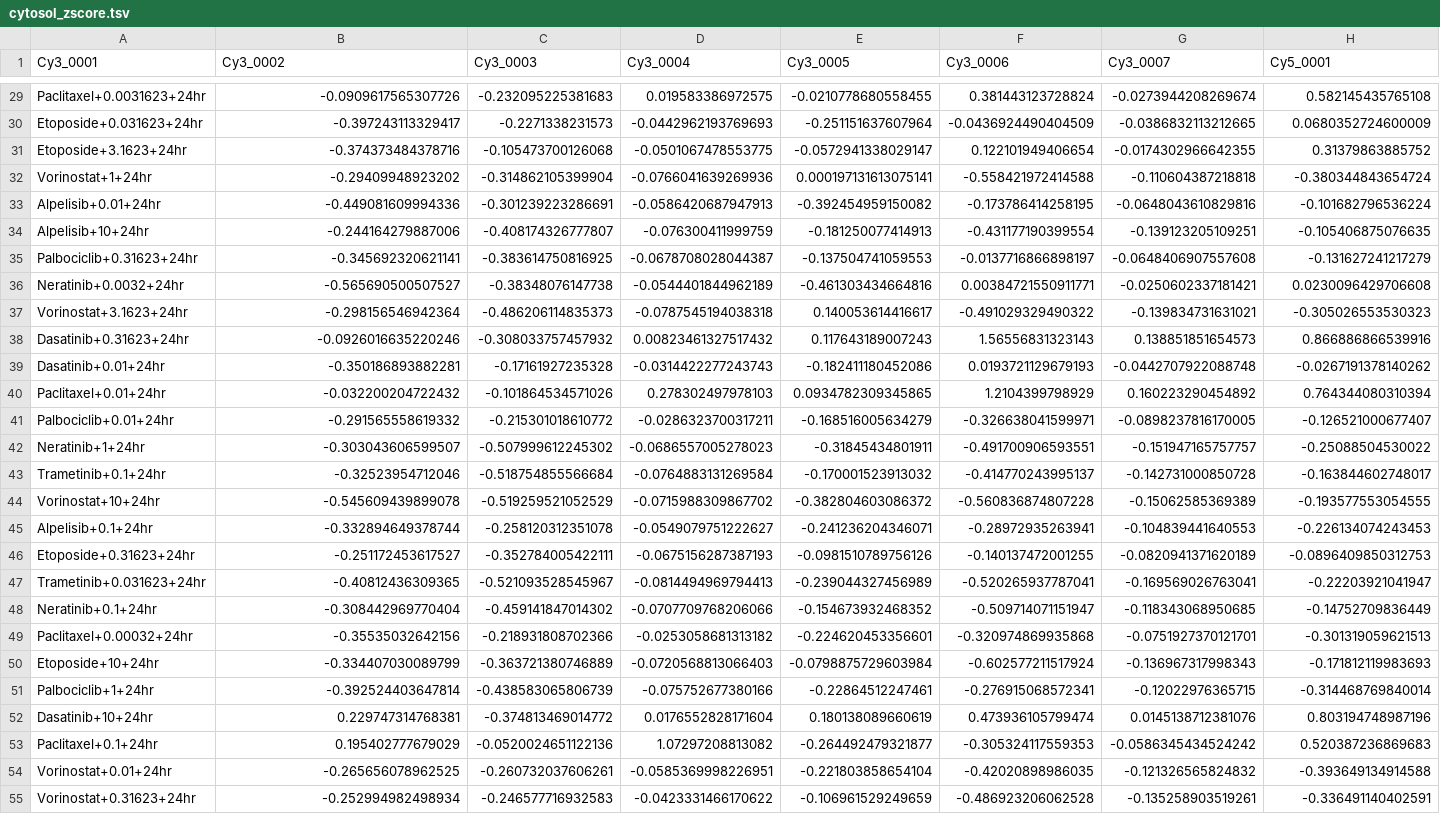
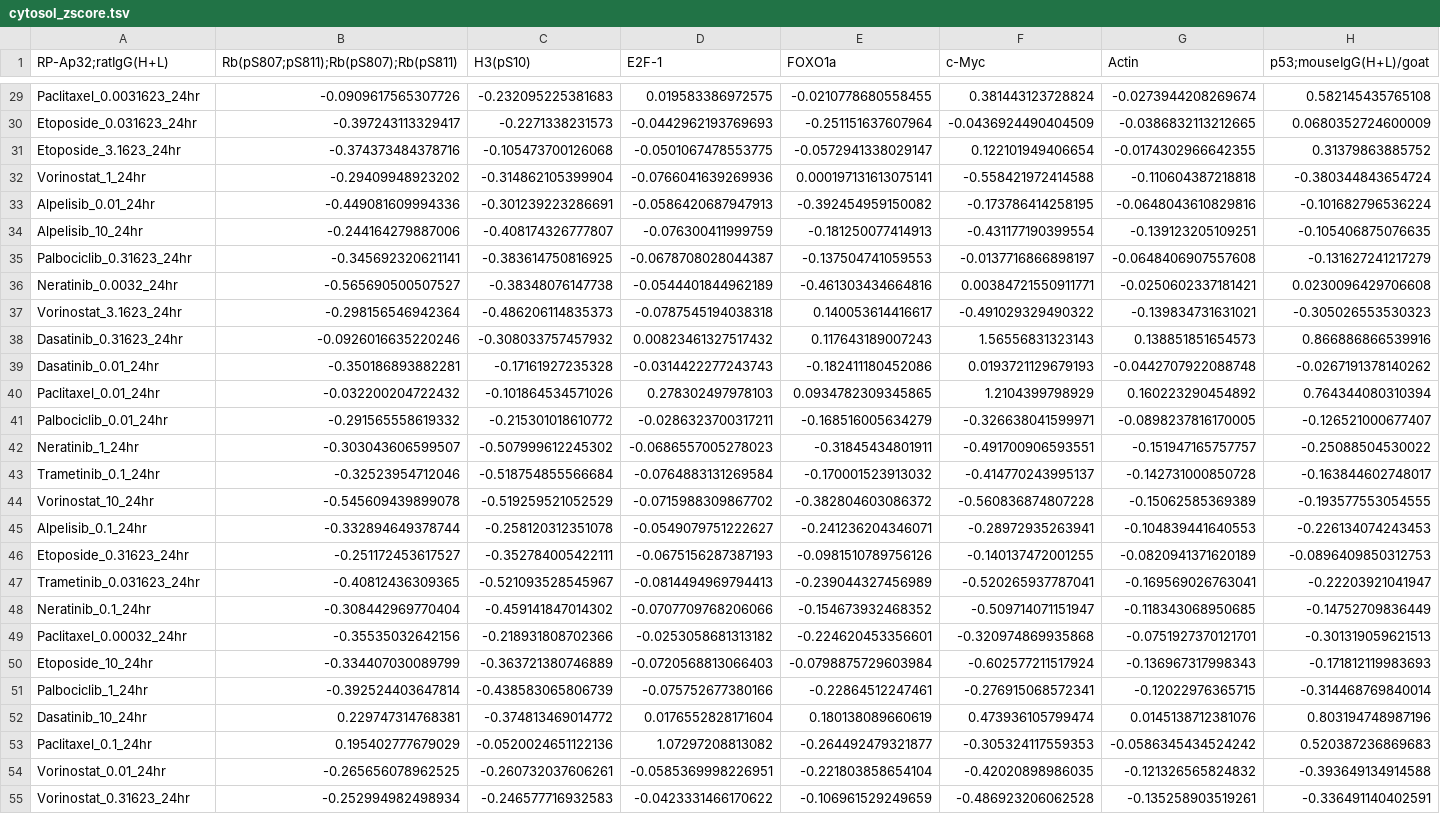
Before and after one commit to MaayanLab/CycIF_MCF10A, a TSV file: data/MCF10A_avg_zscored/cytosol_zscore.tsv, drawn as a sheet; only a part is shown, gaps mark what is left out; the diff covers the shown part only; the diff names each change by its address in the sheet, - before the commit and + after, or states it on an @@ line.

```diff
--- a/data/MCF10A_avg_zscored/cytosol_zscore.tsv
+++ b/data/MCF10A_avg_zscored/cytosol_zscore.tsv
-A1: Cy3_0001
+A1: RP-Ap32;ratIgG(H+L)
-B1: Cy3_0002
+B1: Rb(pS807;pS811);Rb(pS807);Rb(pS811)
-C1: Cy3_0003
+C1: H3(pS10)
-D1: Cy3_0004
+D1: E2F-1
-E1: Cy3_0005
+E1: FOXO1a
-F1: Cy3_0006
+F1: c-Myc
-G1: Cy3_0007
+G1: Actin
-H1: Cy5_0001
+H1: p53;mouseIgG(H+L)/goat
-A29 (RP-Ap32;ratIgG(H+L)): Paclitaxel+0.0031623+24hr
+A29 (RP-Ap32;ratIgG(H+L)): Paclitaxel_0.0031623_24hr
-A30 (RP-Ap32;ratIgG(H+L)): Etoposide+0.031623+24hr
+A30 (RP-Ap32;ratIgG(H+L)): Etoposide_0.031623_24hr
-A31 (RP-Ap32;ratIgG(H+L)): Etoposide+3.1623+24hr
+A31 (RP-Ap32;ratIgG(H+L)): Etoposide_3.1623_24hr
-A32 (RP-Ap32;ratIgG(H+L)): Vorinostat+1+24hr
+A32 (RP-Ap32;ratIgG(H+L)): Vorinostat_1_24hr
-A33 (RP-Ap32;ratIgG(H+L)): Alpelisib+0.01+24hr
+A33 (RP-Ap32;ratIgG(H+L)): Alpelisib_0.01_24hr
-A34 (RP-Ap32;ratIgG(H+L)): Alpelisib+10+24hr
+A34 (RP-Ap32;ratIgG(H+L)): Alpelisib_10_24hr
-A35 (RP-Ap32;ratIgG(H+L)): Palbociclib+0.31623+24hr
+A35 (RP-Ap32;ratIgG(H+L)): Palbociclib_0.31623_24hr
-A36 (RP-Ap32;ratIgG(H+L)): Neratinib+0.0032+24hr
+A36 (RP-Ap32;ratIgG(H+L)): Neratinib_0.0032_24hr
-A37 (RP-Ap32;ratIgG(H+L)): Vorinostat+3.1623+24hr
+A37 (RP-Ap32;ratIgG(H+L)): Vorinostat_3.1623_24hr
-A38 (RP-Ap32;ratIgG(H+L)): Dasatinib+0.31623+24hr
+A38 (RP-Ap32;ratIgG(H+L)): Dasatinib_0.31623_24hr
-A39 (RP-Ap32;ratIgG(H+L)): Dasatinib+0.01+24hr
+A39 (RP-Ap32;ratIgG(H+L)): Dasatinib_0.01_24hr
-A40 (RP-Ap32;ratIgG(H+L)): Paclitaxel+0.01+24hr
+A40 (RP-Ap32;ratIgG(H+L)): Paclitaxel_0.01_24hr
-A41 (RP-Ap32;ratIgG(H+L)): Palbociclib+0.01+24hr
+A41 (RP-Ap32;ratIgG(H+L)): Palbociclib_0.01_24hr
-A42 (RP-Ap32;ratIgG(H+L)): Neratinib+1+24hr
+A42 (RP-Ap32;ratIgG(H+L)): Neratinib_1_24hr
-A43 (RP-Ap32;ratIgG(H+L)): Trametinib+0.1+24hr
+A43 (RP-Ap32;ratIgG(H+L)): Trametinib_0.1_24hr
-A44 (RP-Ap32;ratIgG(H+L)): Vorinostat+10+24hr
+A44 (RP-Ap32;ratIgG(H+L)): Vorinostat_10_24hr
-A45 (RP-Ap32;ratIgG(H+L)): Alpelisib+0.1+24hr
+A45 (RP-Ap32;ratIgG(H+L)): Alpelisib_0.1_24hr
-A46 (RP-Ap32;ratIgG(H+L)): Etoposide+0.31623+24hr
+A46 (RP-Ap32;ratIgG(H+L)): Etoposide_0.31623_24hr
-A47 (RP-Ap32;ratIgG(H+L)): Trametinib+0.031623+24hr
+A47 (RP-Ap32;ratIgG(H+L)): Trametinib_0.031623_24hr
-A48 (RP-Ap32;ratIgG(H+L)): Neratinib+0.1+24hr
+A48 (RP-Ap32;ratIgG(H+L)): Neratinib_0.1_24hr
-A49 (RP-Ap32;ratIgG(H+L)): Paclitaxel+0.00032+24hr
+A49 (RP-Ap32;ratIgG(H+L)): Paclitaxel_0.00032_24hr
-A50 (RP-Ap32;ratIgG(H+L)): Etoposide+10+24hr
+A50 (RP-Ap32;ratIgG(H+L)): Etoposide_10_24hr
-A51 (RP-Ap32;ratIgG(H+L)): Palbociclib+1+24hr
+A51 (RP-Ap32;ratIgG(H+L)): Palbociclib_1_24hr
-A52 (RP-Ap32;ratIgG(H+L)): Dasatinib+10+24hr
+A52 (RP-Ap32;ratIgG(H+L)): Dasatinib_10_24hr
-A53 (RP-Ap32;ratIgG(H+L)): Paclitaxel+0.1+24hr
+A53 (RP-Ap32;ratIgG(H+L)): Paclitaxel_0.1_24hr
-A54 (RP-Ap32;ratIgG(H+L)): Vorinostat+0.01+24hr
+A54 (RP-Ap32;ratIgG(H+L)): Vorinostat_0.01_24hr
-A55 (RP-Ap32;ratIgG(H+L)): Vorinostat+0.31623+24hr
+A55 (RP-Ap32;ratIgG(H+L)): Vorinostat_0.31623_24hr
```
Also changed, not shown: 157 edited cells elsewhere in this file, data/MCF10A_avg_zscored/nucleus_zscore.tsv, 2 other files.
